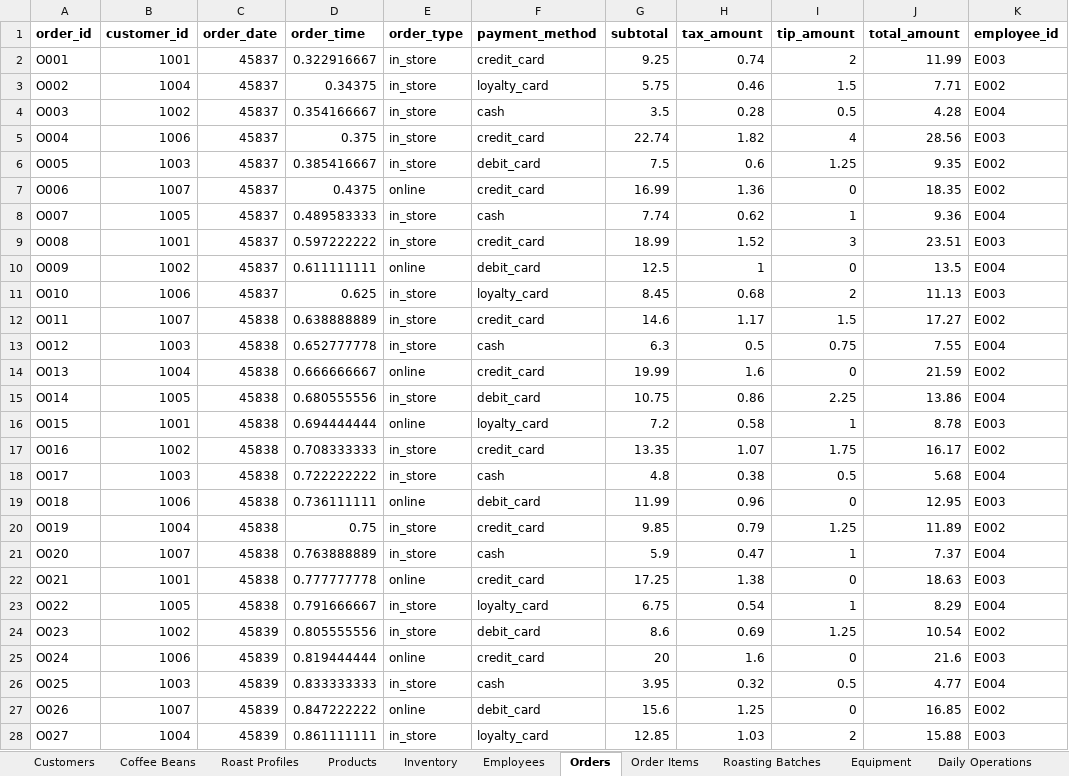
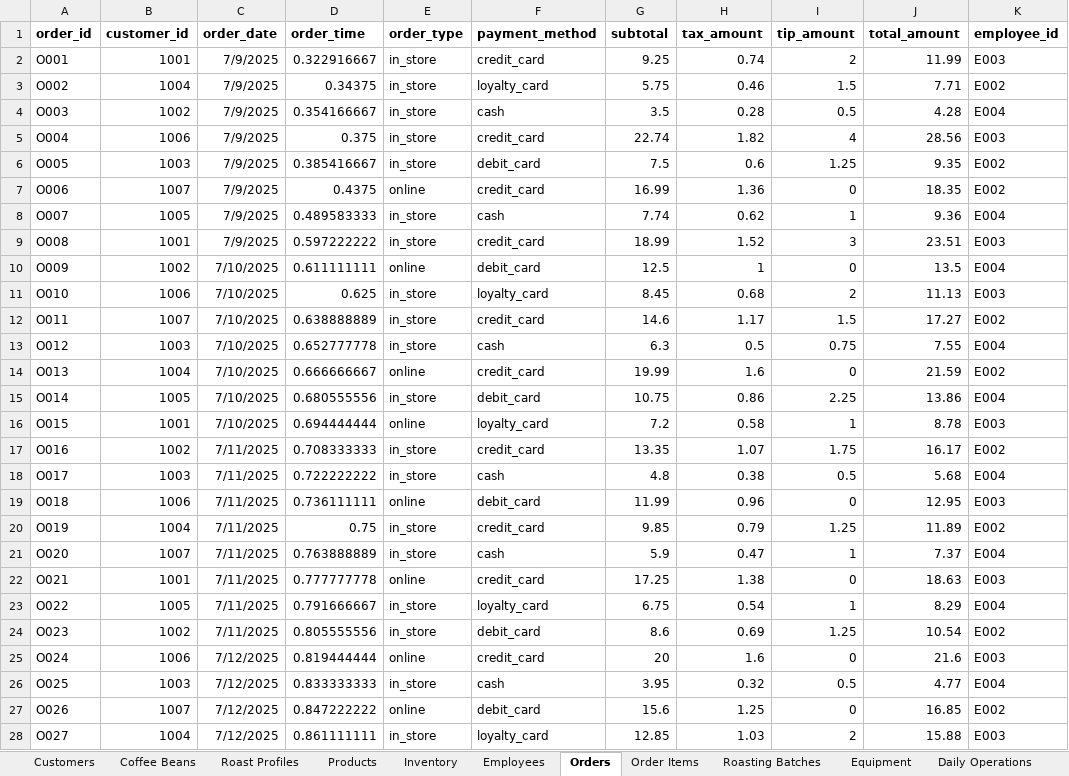
Before and after one commit to 99nisha/artisan-coffee-co, an Excel workbook: data/sample-data.xlsx, sheet Orders, drawn as a sheet; only a part is shown; values as stored, in another font and other column widths than the file's, no borders; the diff covers the shown part only; the diff names each change by its address in the sheet, - before the commit and + after, or states it on an @@ line.

```diff
--- a/data/sample-data.xlsx (sheet Orders)
+++ b/data/sample-data.xlsx (sheet Orders)
-C2:C9 (order_date): 45837
+C2:C9 (order_date): 7/9/2025
-C10:C11 (order_date): 45837
+C10:C11 (order_date): 7/10/2025
-C12:C16 (order_date): 45838
+C12:C16 (order_date): 7/10/2025
-C17:C23 (order_date): 45838
+C17:C23 (order_date): 7/11/2025
-C24 (order_date): 45839
+C24 (order_date): 7/11/2025
-C25:C28 (order_date): 45839
+C25:C28 (order_date): 7/12/2025
```
Also changed, not shown: 3 edited cells elsewhere in this sheet, sheet Inventory, sheet Equipment, sheet Customers, sheet Marketing Campaigns, sheet Roast Profiles, sheet Coffee Beans, 3 more sheets, 2 other files.
